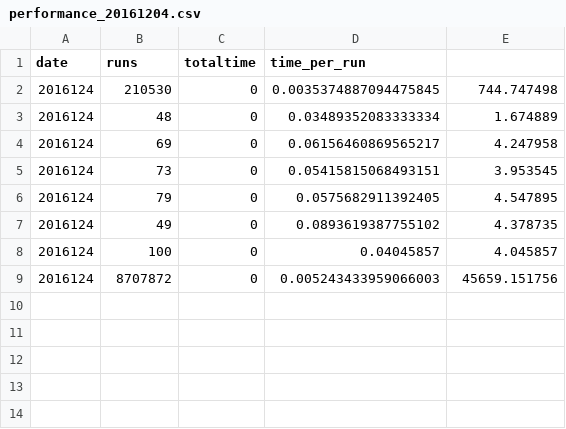
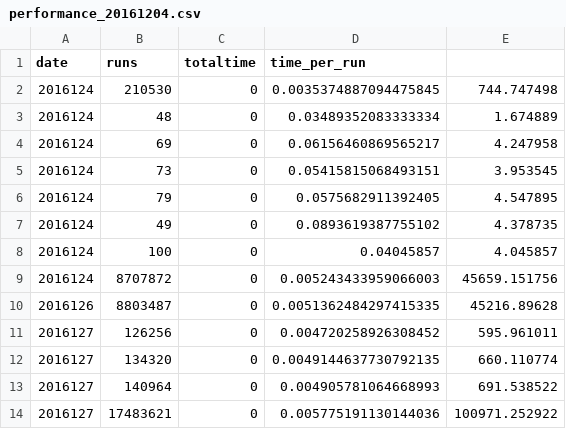
Before and after one commit to thelasteiko/499-role-simulation, a CSV file: log/performance_20161204.csv, drawn as a sheet.

```diff
--- a/log/performance_20161204.csv
+++ b/log/performance_20161204.csv
@@ -9 +9,6 @@ date,runs,totaltime,time_per_run,
 2016124,8707872,0,0.005243433959066003,45659.151756,
+2016126,8803487,0,0.0051362484297415335,45216.89628,
+2016127,126256,0,0.004720258926308452,595.961011,
+2016127,134320,0,0.0049144637730792135,660.110774,
+2016127,140964,0,0.004905781064668993,691.538522,
+2016127,17483621,0,0.005775191130144036,100971.252922,
```
Also changed, not shown: 2 other files.
